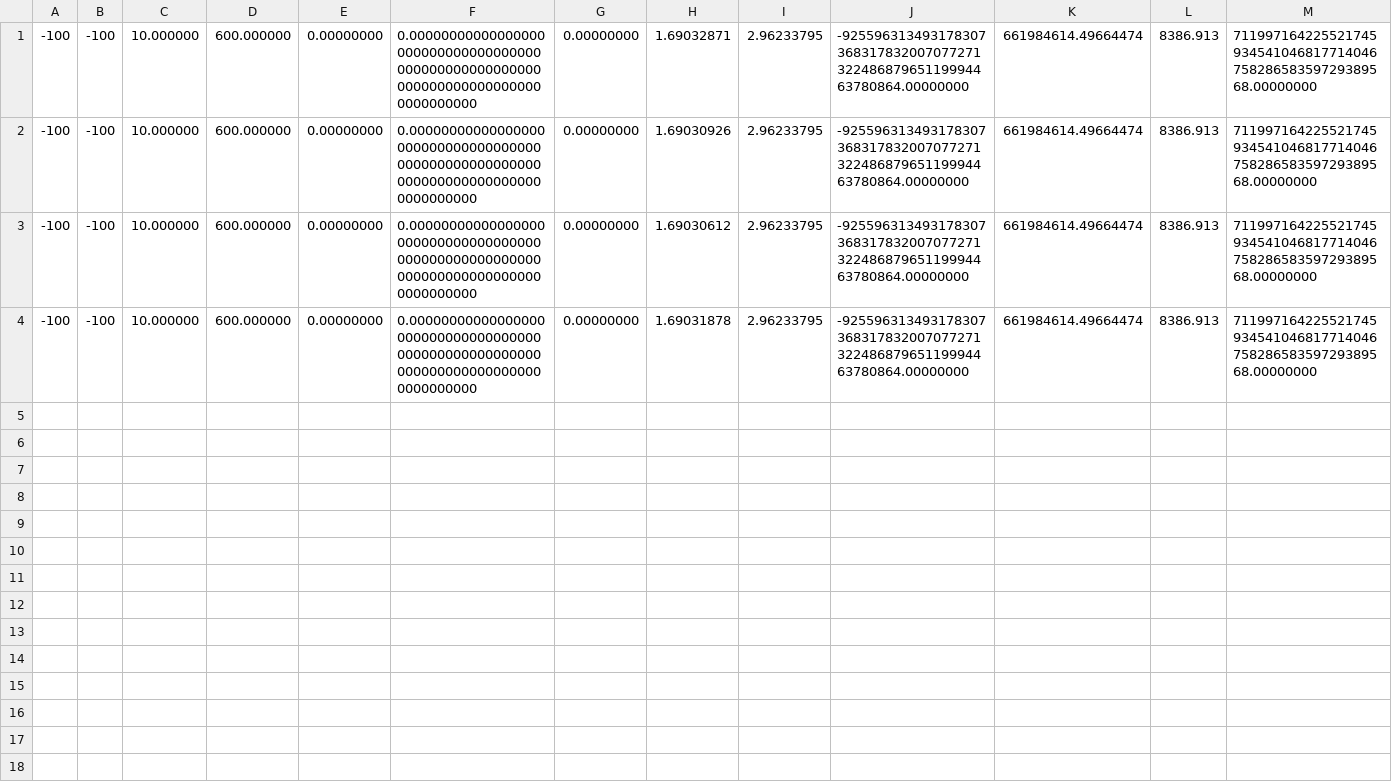
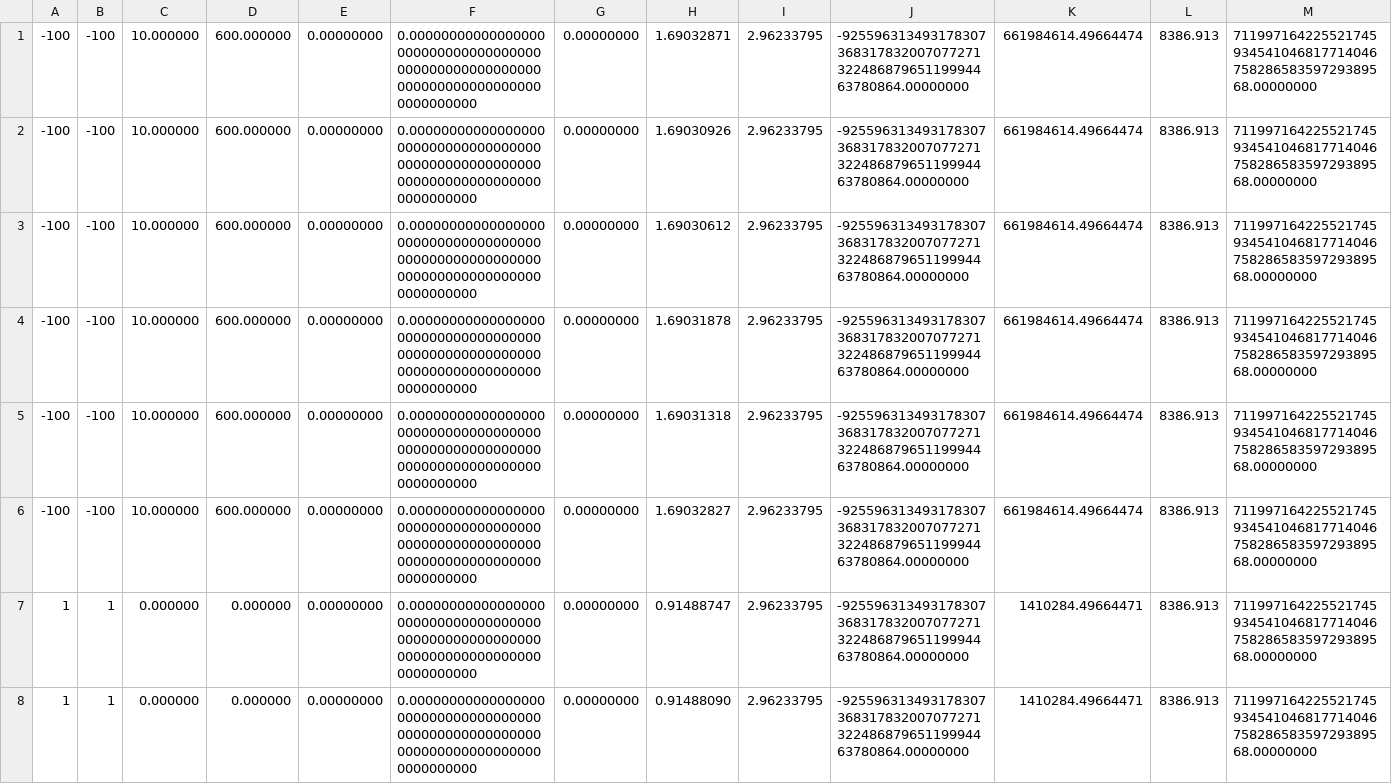
Before and after one commit to profmaddy/PARALLEM, a CSV file: testmod_budgets.csv, drawn as a sheet; only a part is shown; rows hold the shown columns only; the diff covers the shown part only; the diff names each change by its address in the sheet, - before the commit and + after, or states it on an @@ line.

```diff
--- a/testmod_budgets.csv
+++ b/testmod_budgets.csv
+row 5: -100 | -100 | 10.000000 | 600.000000 | 0.00000000 | 0.000000000000000000000000000000000000000000000000000000000000000000000000000000000 | 0.00000000 | 1.69031318 | 2.96233795 | -92559631349317830736831783200707727132248687965119994463780864.00000000 | 661984614.49664474 | 8386.913 | 71199716422552174593454104681771404675828658359729389568.00000000
+row 6: -100 | -100 | 10.000000 | 600.000000 | 0.00000000 | 0.000000000000000000000000000000000000000000000000000000000000000000000000000000000 | 0.00000000 | 1.69032827 | 2.96233795 | -92559631349317830736831783200707727132248687965119994463780864.00000000 | 661984614.49664474 | 8386.913 | 71199716422552174593454104681771404675828658359729389568.00000000
+row 7: 1 | 1 | 0.000000 | 0.000000 | 0.00000000 | 0.000000000000000000000000000000000000000000000000000000000000000000000000000000000 | 0.00000000 | 0.91488747 | 2.96233795 | -92559631349317830736831783200707727132248687965119994463780864.00000000 | 1410284.49664471 | 8386.913 | 71199716422552174593454104681771404675828658359729389568.00000000
+row 8: 1 | 1 | 0.000000 | 0.000000 | 0.00000000 | 0.000000000000000000000000000000000000000000000000000000000000000000000000000000000 | 0.00000000 | 0.91488090 | 2.96233795 | -92559631349317830736831783200707727132248687965119994463780864.00000000 | 1410284.49664471 | 8386.913 | 71199716422552174593454104681771404675828658359729389568.00000000
```
Also changed, not shown: 4 added rows elsewhere in this file, 43 other files.
